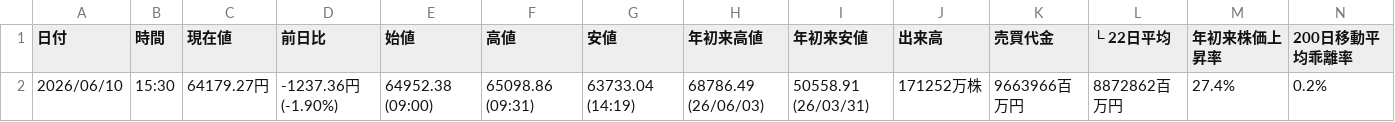
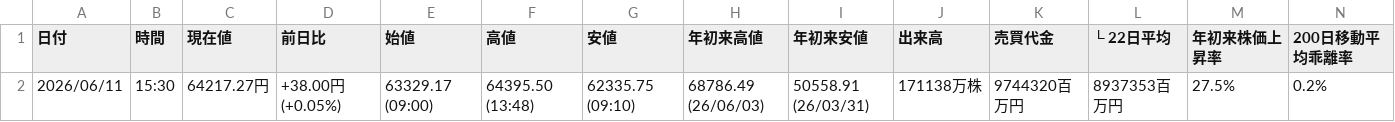
Before and after one commit to sasakijobs-rgb/kabutan-volume-scraper, a CSV file: output/nikkei_avg_data.csv, drawn as a sheet.

```diff
--- a/output/nikkei_avg_data.csv
+++ b/output/nikkei_avg_data.csv
@@ -1,2 +1,2 @@
 日付,時間,現在値,前日比,始値,高値,安値,年初来高値,年初来安値,出来高,売買代金,└ 22日平均,年初来株価上昇率,200日移動平均乖離率
-2026/06/10,15:30,64179.27円,-1237.36円 (-1.90%),64952.38 (09:00),65098.86 (09:31),63733.04 (14:19),68786.49 (26/06/03),50558.91 (26/03/31),171252万株,9663966百万円,8872862百万円,27.4%,0.2%
+2026/06/11,15:30,64217.27円,+38.00円 (+0.05%),63329.17 (09:00),64395.50 (13:48),62335.75 (09:10),68786.49 (26/06/03),50558.91 (26/03/31),171138万株,9744320百万円,8937353百万円,27.5%,0.2%
```
Also changed, not shown: output/nikkei_avg_data_merged.csv, output/nikkei_vi_data_merged.csv, 1 other file.
